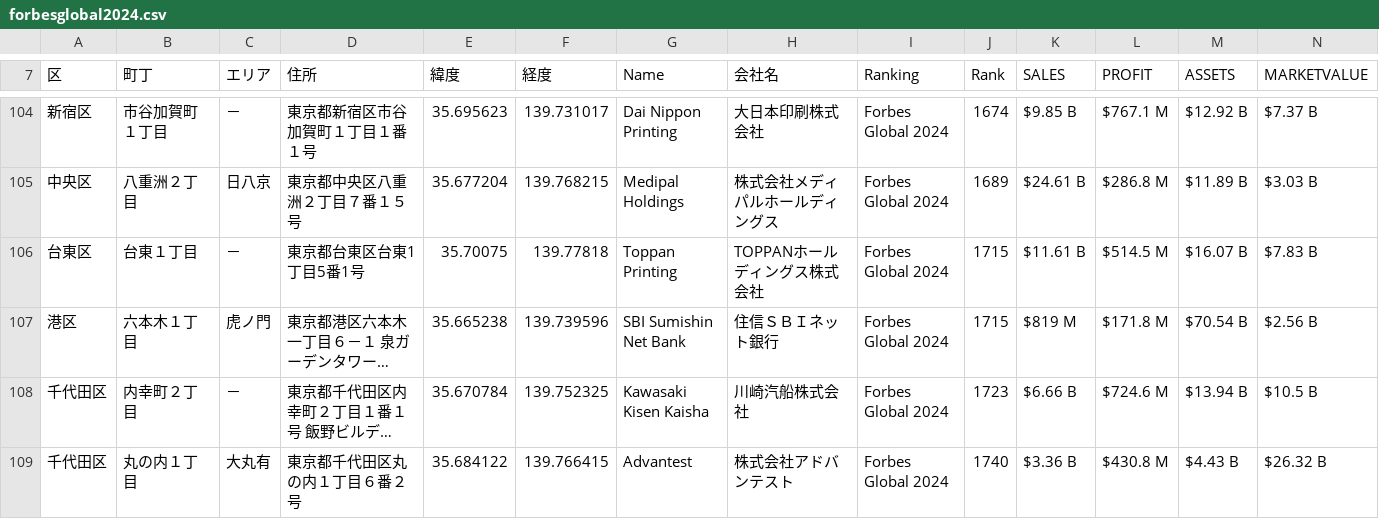
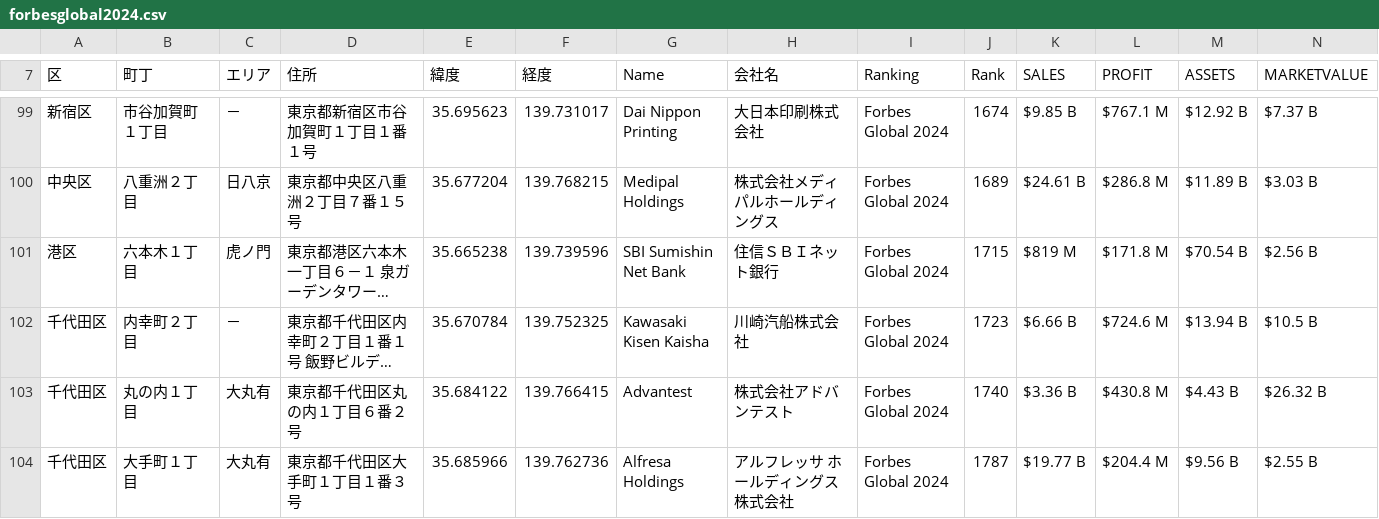
Before and after one commit to iusmmf/tokyomap, a CSV file: csv/2024/forbesglobal2024.csv, drawn as a sheet; only a part is shown, gaps mark what is left out; the shorter side is filled out with more unchanged rows; long unchanged cells end in …; rows hold the shown columns only; the diff covers the shown part only; the diff names each change by its address in the sheet, - before the commit and + after, or states it on an @@ line.

```diff
--- a/csv/2024/forbesglobal2024.csv
+++ b/csv/2024/forbesglobal2024.csv
-row 106: 台東区 | 台東１丁目 | － | 東京都台東区台東1丁目5番1号 | 35.70075 | 139.77818 | Toppan Printing | TOPPANホールディングス株式会社 | Forbes Global 2024 | 1715 | $11.61 B | $514.5 M | $16.07 B | $7.83 B
```
Also changed, not shown: 7 removed rows and 1 edited cell elsewhere in this file, csv/2024/embassies2024.csv, 2 other files.
